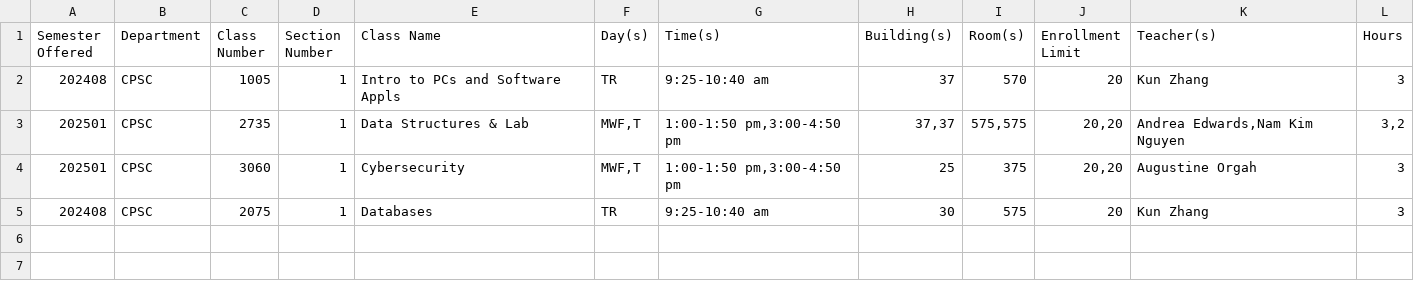
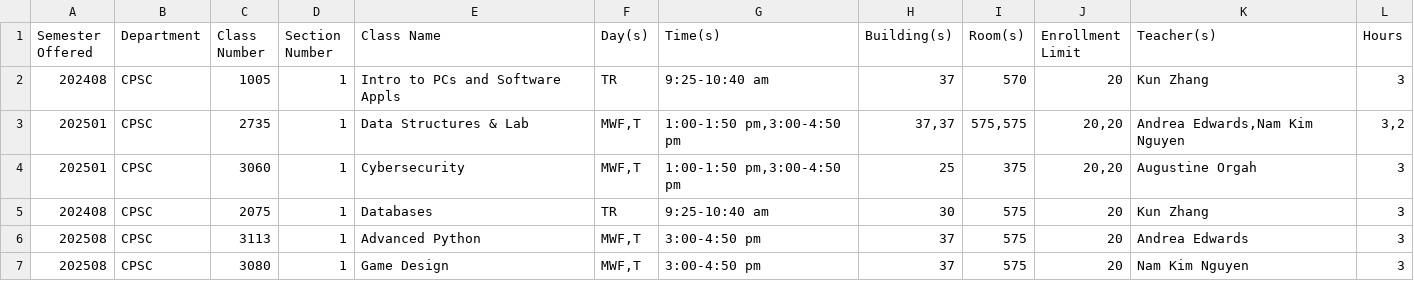
Before and after one commit to darryl-ty/CCF-CourseConflictFixer, a CSV file: src/courses.csv, drawn as a sheet; the diff names each change by its address in the sheet, - before the commit and + after, or states it on an @@ line.

Commit message:
Add more data to courses.csv for testing.

```diff
--- a/src/courses.csv
+++ b/src/courses.csv
+row 6: 202508 | CPSC | 3113 | 1 | Advanced Python | MWF,T | 3:00-4:50 pm | 37 | 575 | 20 | Andrea Edwards | 3
+row 7: 202508 | CPSC | 3080 | 1 | Game Design | MWF,T | 3:00-4:50 pm | 37 | 575 | 20 | Nam Kim Nguyen | 3
```
